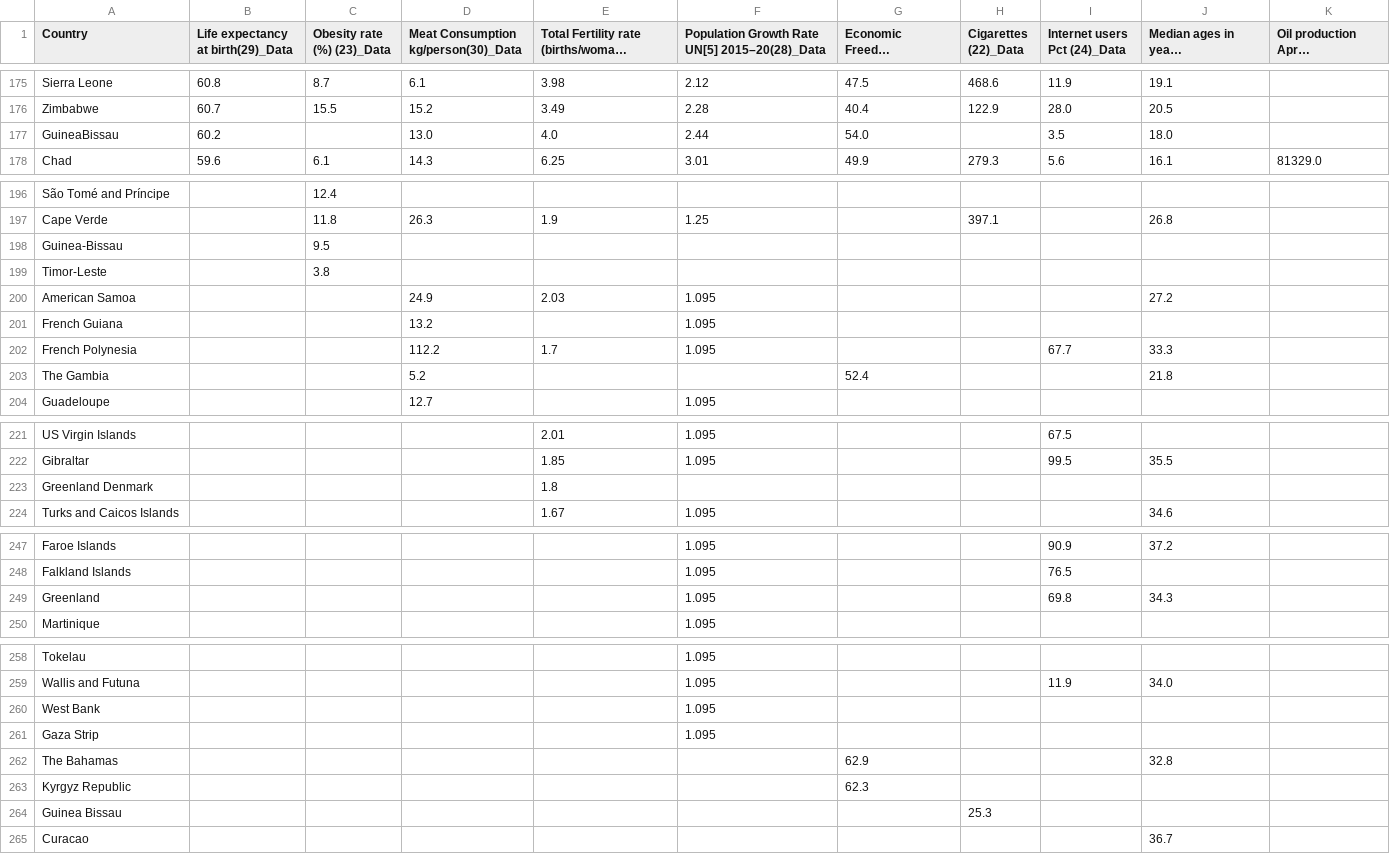
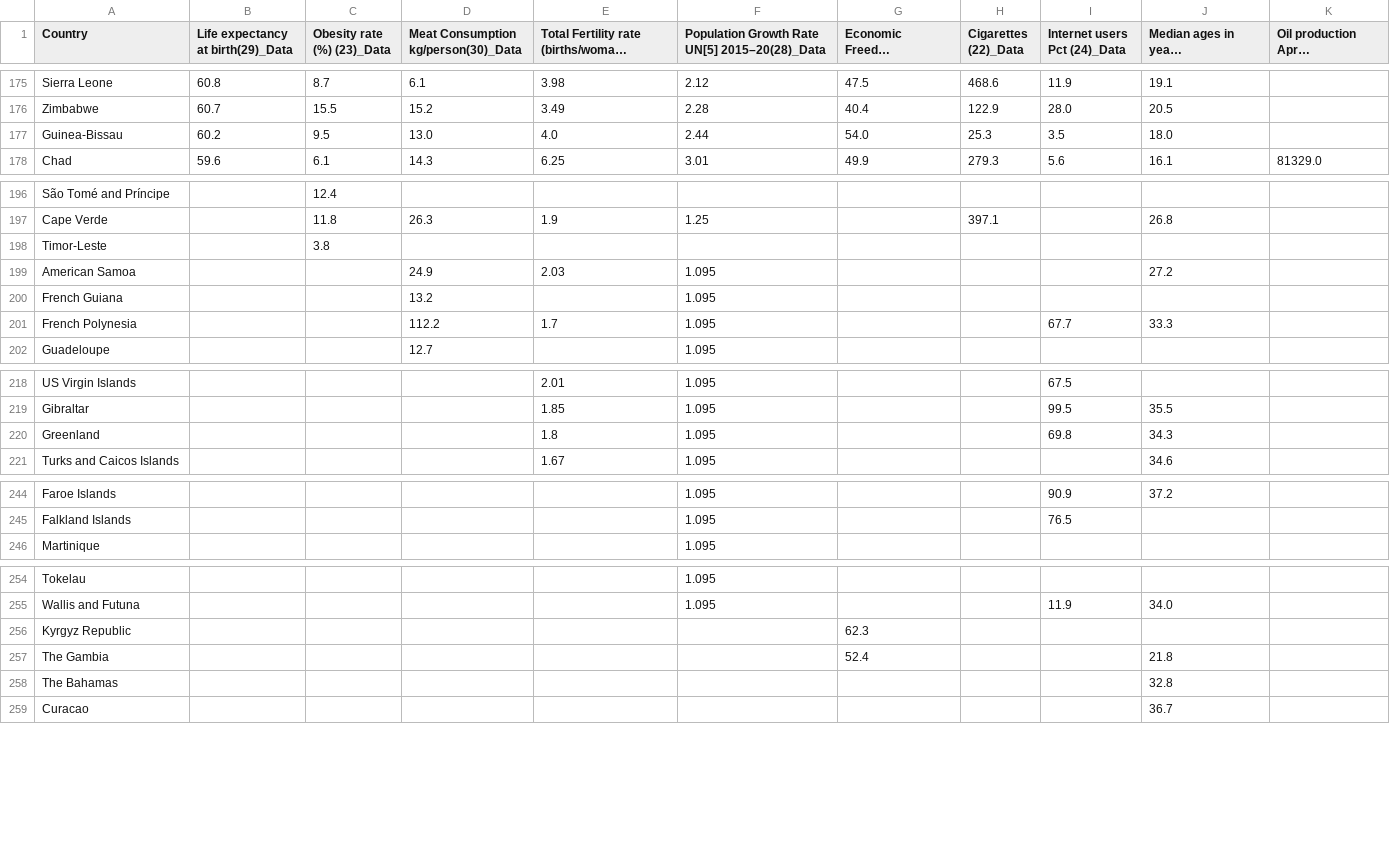
Before and after one commit to mildshield14/ift3700_tp, a CSV file: final_cleaned_binarised_data/final_table_21-30 (not done yet).csv, drawn as a sheet; only a part is shown, gaps mark what is left out; long unchanged cells end in …; the diff covers the shown part only.

```diff
--- a/final_cleaned_binarised_data/final_table_21-30 (not done yet).csv
+++ b/final_cleaned_binarised_data/final_table_21-30 (not done yet).csv
@@ -176,3 +176,3 @@ Sierra Leone,60.8,8.7,6.1,3.98,2.12,47.5,468.6,11.9,19.1,
 Zimbabwe,60.7,15.5,15.2,3.49,2.28,40.4,122.9,28.0,20.5,
-GuineaBissau,60.2,,13.0,4.0,2.44,54.0,,3.5,18.0,
+Guinea-Bissau,60.2,9.5,13.0,4.0,2.44,54.0,25.3,3.5,18.0,
 Chad,59.6,6.1,14.3,6.25,3.01,49.9,279.3,5.6,16.1,81329.0
@@ -197,3 +197,2 @@ São Tomé and Príncipe,,12.4,,,,,,,,
 Cape Verde,,11.8,26.3,1.9,1.25,,397.1,,26.8,
-Guinea-Bissau,,9.5,,,,,,,,
 Timor-Leste,,3.8,,,,,,,,
@@ -202,3 +201,2 @@ French Guiana,,,13.2,,1.095,,,,,
 French Polynesia,,,112.2,1.7,1.095,,,67.7,33.3,
-The Gambia,,,5.2,,,52.4,,,21.8,
 Guadeloupe,,,12.7,,1.095,,,,,
@@ -222,3 +219,3 @@ US Virgin Islands,,,,2.01,1.095,,,67.5,,
 Gibraltar,,,,1.85,1.095,,,99.5,35.5,
-Greenland Denmark,,,,1.8,,,,,,
+Greenland,,,,1.8,1.095,,,69.8,34.3,
 Turks and Caicos Islands,,,,1.67,1.095,,,,34.6,
@@ -248,3 +245,2 @@ Faroe Islands,,,,,1.095,,,90.9,37.2,
 Falkland Islands,,,,,1.095,,,76.5,,
-Greenland,,,,,1.095,,,69.8,34.3,
 Martinique,,,,,1.095,,,,,
@@ -259,7 +255,5 @@ Tokelau,,,,,1.095,,,,,
 Wallis and Futuna,,,,,1.095,,,11.9,34.0,
-West Bank,,,,,1.095,,,,,
-Gaza Strip,,,,,1.095,,,,,
-The Bahamas,,,,,,62.9,,,32.8,
 Kyrgyz Republic,,,,,,62.3,,,,
-Guinea Bissau,,,,,,,25.3,,,
+The Gambia,,,,,,52.4,,,21.8,
+The Bahamas,,,,,,,,,32.8,
 Curacao,,,,,,,,,36.7,
```
Also changed, not shown: 1 removed row and 3 edited cells elsewhere in this file, csv_duplicated_columns/21.List_of_sovereign_states_and_dependencies_by_total_fertility_rate/21.2 cleaned.csv, csv_duplicated_columns/24.List_of_countries_by_number_of_Internet_users/24.3 cleaned.csv, 6 other files.
